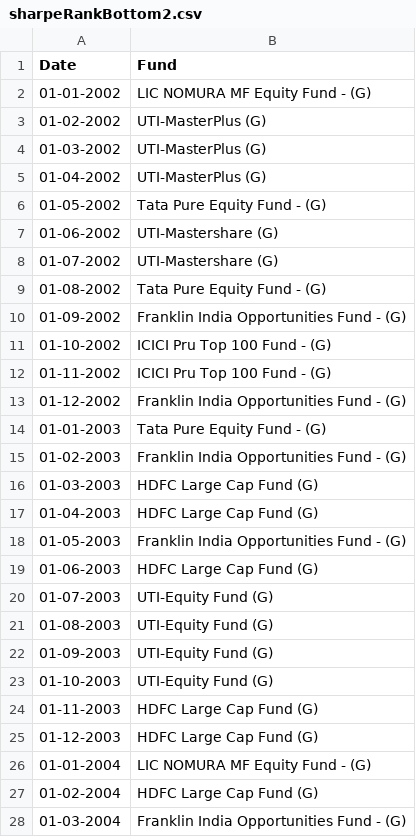
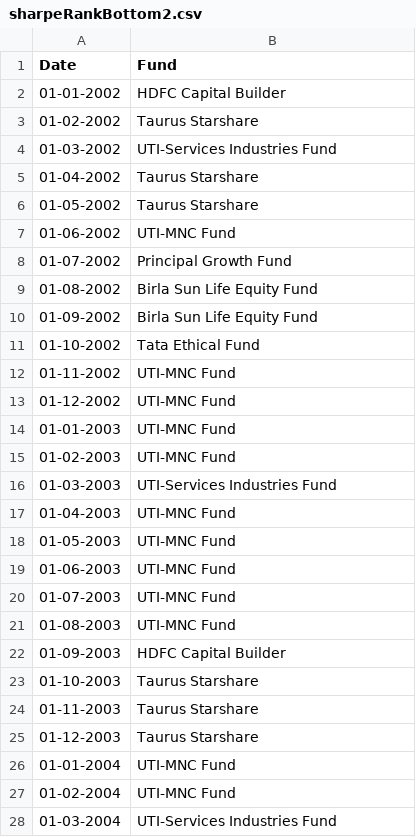
Before and after one commit to justchells/FinProj, a CSV file: V2/data/sharpeRankBottom2.csv, drawn as a sheet; only a part is shown; the diff covers the shown part only.

```diff
--- a/V2/data/sharpeRankBottom2.csv
+++ b/V2/data/sharpeRankBottom2.csv
@@ -1,28 +1,28 @@
 Date,Fund
-01-01-2002,LIC NOMURA MF Equity Fund - (G)
-01-02-2002,UTI-MasterPlus (G)
-01-03-2002,UTI-MasterPlus (G)
-01-04-2002,UTI-MasterPlus (G)
-01-05-2002,Tata Pure Equity Fund - (G)
-01-06-2002,UTI-Mastershare (G)
-01-07-2002,UTI-Mastershare (G)
-01-08-2002,Tata Pure Equity Fund - (G)
-01-09-2002,Franklin India Opportunities Fund - (G)
-01-10-2002,ICICI Pru Top 100 Fund - (G)
-01-11-2002,ICICI Pru Top 100 Fund - (G)
-01-12-2002,Franklin India Opportunities Fund - (G)
-01-01-2003,Tata Pure Equity Fund - (G)
-01-02-2003,Franklin India Opportunities Fund - (G)
-01-03-2003,HDFC Large Cap Fund (G)
-01-04-2003,HDFC Large Cap Fund (G)
-01-05-2003,Franklin India Opportunities Fund - (G)
-01-06-2003,HDFC Large Cap Fund (G)
-01-07-2003,UTI-Equity Fund (G)
-01-08-2003,UTI-Equity Fund (G)
-01-09-2003,UTI-Equity Fund (G)
-01-10-2003,UTI-Equity Fund (G)
-01-11-2003,HDFC Large Cap Fund (G)
-01-12-2003,HDFC Large Cap Fund (G)
-01-01-2004,LIC NOMURA MF Equity Fund - (G)
-01-02-2004,HDFC Large Cap Fund (G)
-01-03-2004,Franklin India Opportunities Fund - (G)
+01-01-2002,HDFC Capital Builder
+01-02-2002,Taurus Starshare
+01-03-2002,UTI-Services Industries Fund
+01-04-2002,Taurus Starshare
+01-05-2002,Taurus Starshare
+01-06-2002,UTI-MNC Fund
+01-07-2002,Principal Growth Fund
+01-08-2002,Birla Sun Life Equity Fund
+01-09-2002,Birla Sun Life Equity Fund
+01-10-2002,Tata Ethical Fund
+01-11-2002,UTI-MNC Fund
+01-12-2002,UTI-MNC Fund
+01-01-2003,UTI-MNC Fund
+01-02-2003,UTI-MNC Fund
+01-03-2003,UTI-Services Industries Fund
+01-04-2003,UTI-MNC Fund
+01-05-2003,UTI-MNC Fund
+01-06-2003,UTI-MNC Fund
+01-07-2003,UTI-MNC Fund
+01-08-2003,UTI-MNC Fund
+01-09-2003,HDFC Capital Builder
+01-10-2003,Taurus Starshare
+01-11-2003,Taurus Starshare
+01-12-2003,Taurus Starshare
+01-01-2004,UTI-MNC Fund
+01-02-2004,UTI-MNC Fund
+01-03-2004,UTI-Services Industries Fund
```
Also changed, not shown: 117 edited cells elsewhere in this file, V2/data/sharpeData.csv, V2/data/sharpeRankBottom1.csv, 21 other files.
